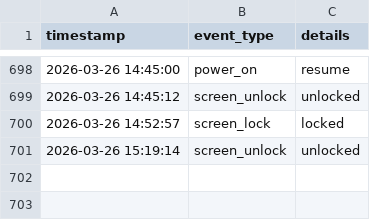
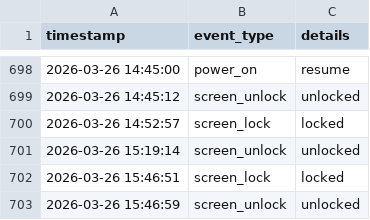
Before and after one commit to trivedijeee/worklog_tracker, a CSV file: events.csv, drawn as a sheet; only a part is shown, gaps mark what is left out; the diff names each change by its address in the sheet, - before the commit and + after, or states it on an @@ line.

Commit message:
work logs

```diff
--- a/events.csv
+++ b/events.csv
+row 702: 2026-03-26 15:46:51 | screen_lock | locked
+row 703: 2026-03-26 15:46:59 | screen_unlock | unlocked
```
